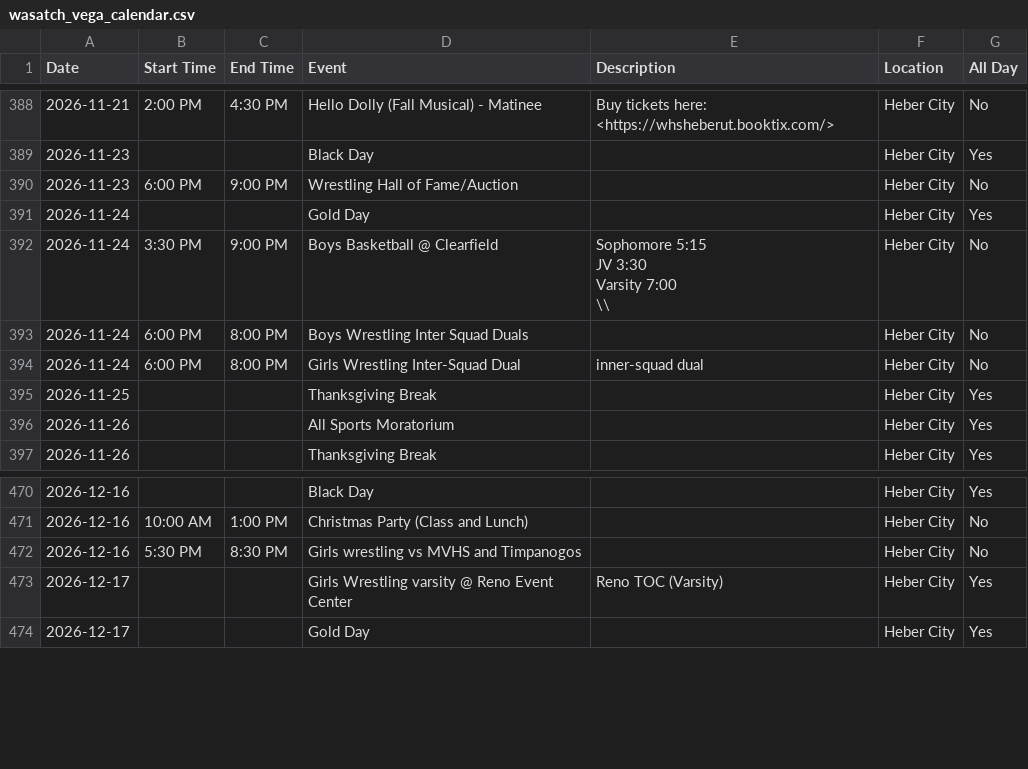
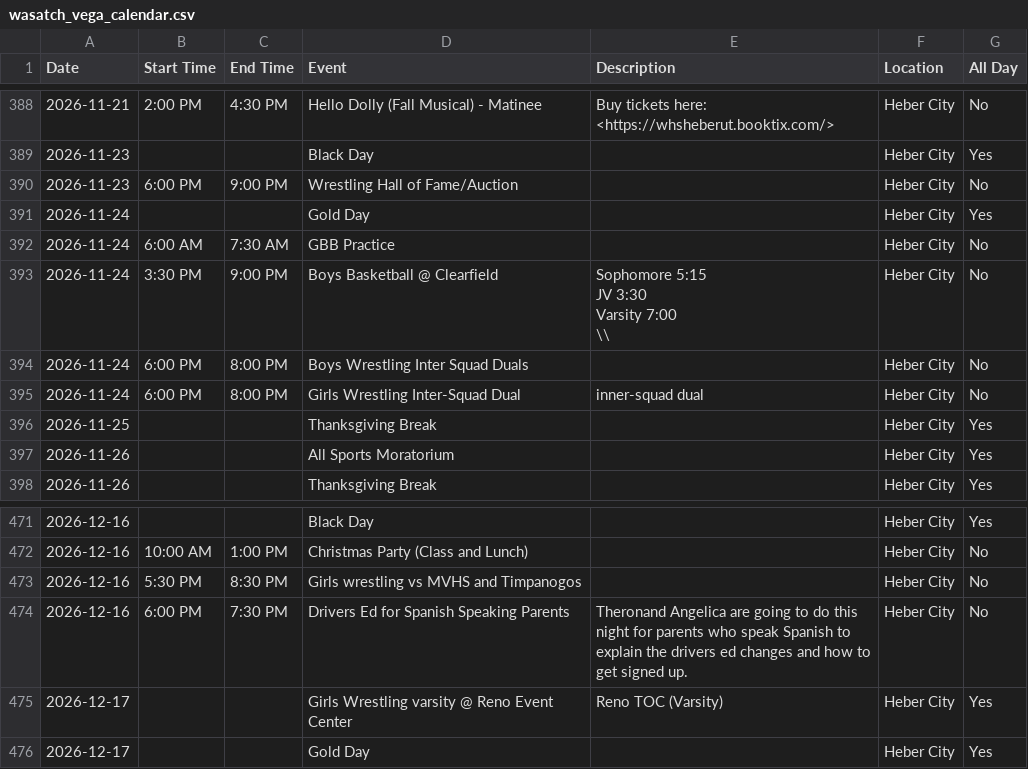
Before and after one commit to rmawhinney12/DK-Calendar, a CSV file: wasatch_vega_calendar.csv, drawn as a sheet; only a part is shown, gaps mark what is left out; the diff names each change by its address in the sheet, - before the commit and + after, or states it on an @@ line.

```diff
--- a/wasatch_vega_calendar.csv
+++ b/wasatch_vega_calendar.csv
+row 392: 2026-11-24 | 6:00 AM | 7:30 AM | GBB Practice |  | Heber City | No
+row 474: 2026-12-16 | 6:00 PM | 7:30 PM | Drivers Ed for Spanish Speaking Parents | Theronand Angelica are going to do this night for parents who speak Spanish to explain the drivers ed changes and how to get signed up. | Heber City | No
```
Also changed, not shown: 3 other files.
